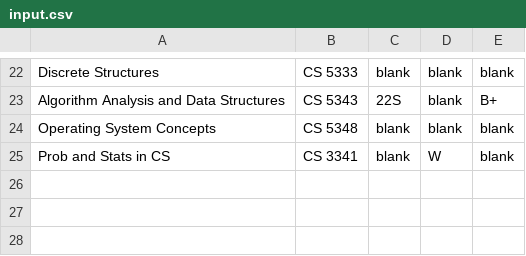
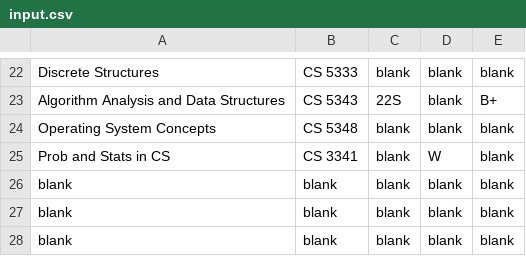
Before and after one commit to CS4485-Team/Degree-Audit-Tool, a CSV file: src/input/input.csv, drawn as a sheet; only a part is shown, gaps mark what is left out; the diff names each change by its address in the sheet, - before the commit and + after, or states it on an @@ line.

```diff
--- a/src/input/input.csv
+++ b/src/input/input.csv
+row 26: blank | blank | blank | blank | blank
+row 27: blank | blank | blank | blank | blank
+row 28: blank | blank | blank | blank | blank
```
Also changed, not shown: 12 other files.
